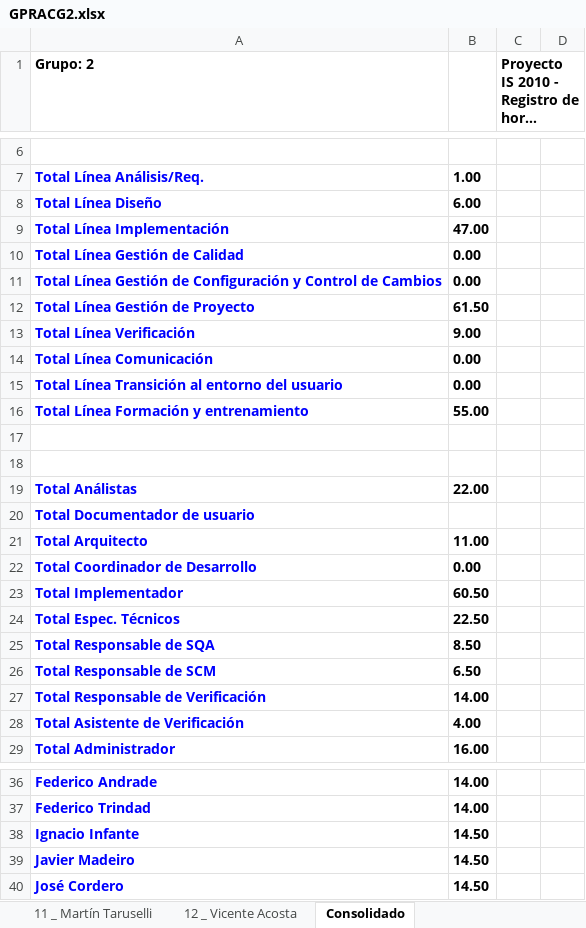
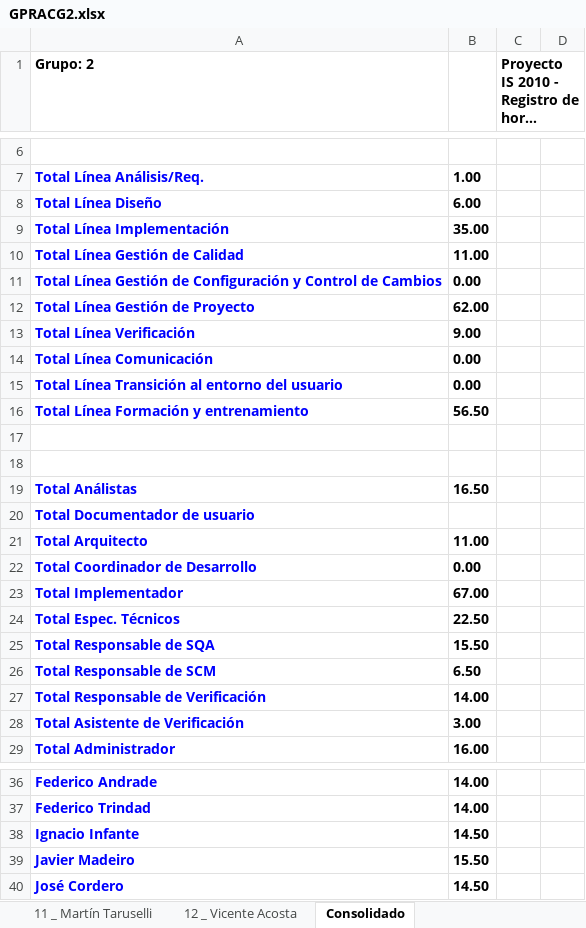
Before and after one commit to Chenteming/proyectointerpool, an Excel workbook: Documentacion/Fase de elaboracion/Semana 6/Gestion de proyecto/GPRACG2.xlsx, sheet Consolidado, drawn as a sheet; only a part is shown, gaps mark what is left out; long unchanged cells end in …; values as stored, in another font and other column widths than the file's, no borders; the diff names each change by its address in the sheet, - before the commit and + after, or states it on an @@ line.

```diff
--- a/Documentacion/Fase de elaboracion/Semana 6/Gestion de proyecto/GPRACG2.xlsx (sheet Consolidado)
+++ b/Documentacion/Fase de elaboracion/Semana 6/Gestion de proyecto/GPRACG2.xlsx (sheet Consolidado)
-B9: 47.00
+B9: 35.00
-B10: 0.00
+B10: 11.00
-B12: 61.50
+B12: 62.00
-B16: 55.00
+B16: 56.50
-B19: 22.00
+B19: 16.50
-B23: 60.50
+B23: 67.00
-B25: 8.50
+B25: 15.50
-B28: 4.00
+B28: 3.00
-B39: 14.50
+B39: 15.50
```
Also changed, not shown: sheet 7 _ José Cordero, sheet 6 _ Javier Madeiro, charts or pictures, 1 other file.
